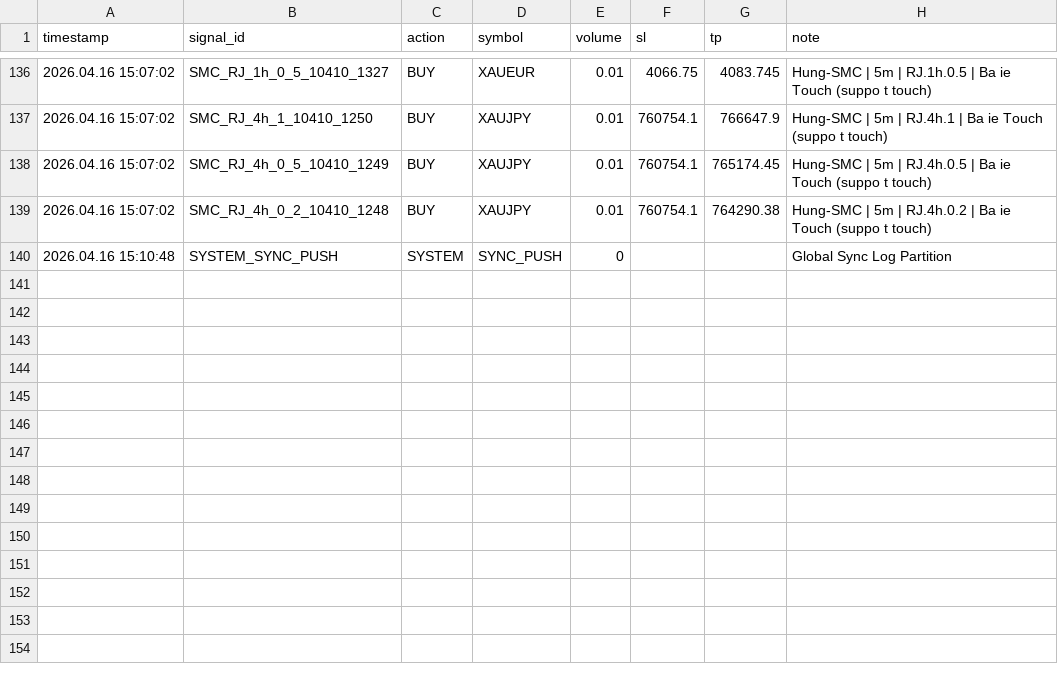
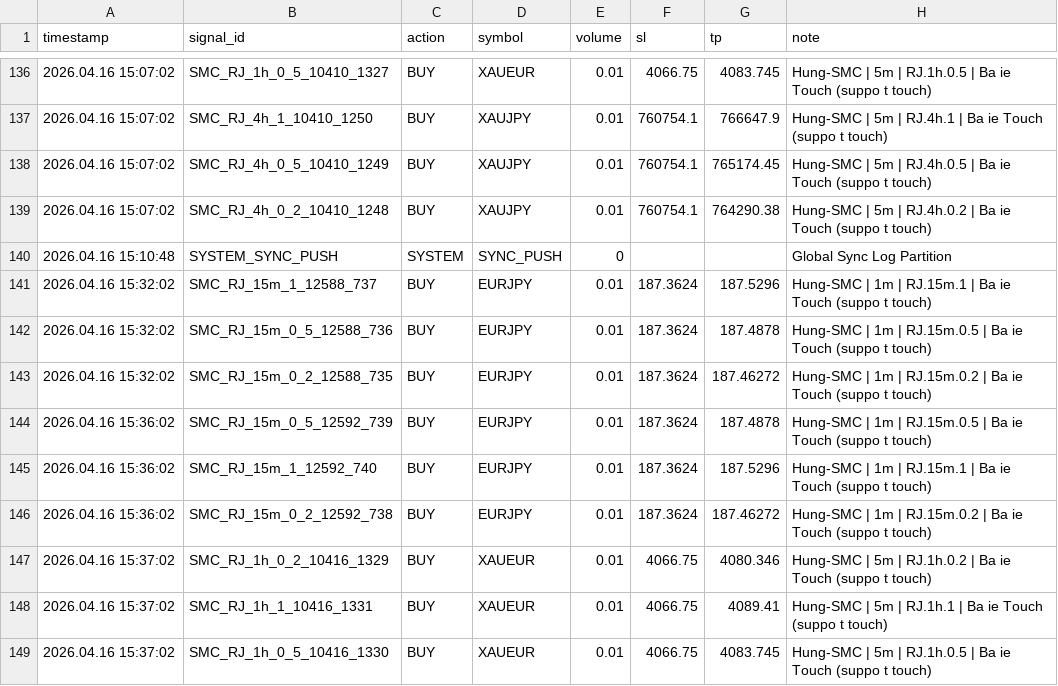
Before and after one commit to hunghoxuan/trading, a CSV file: scripts/tvbridge_signals.csv, drawn as a sheet; only a part is shown, gaps mark what is left out.

```diff
--- a/scripts/tvbridge_signals.csv
+++ b/scripts/tvbridge_signals.csv
@@ -140 +140,10 @@ timestamp;signal_id;action;symbol;volume;sl;tp;note
 2026.04.16 15:10:48;SYSTEM_SYNC_PUSH;SYSTEM;SYNC_PUSH;0;;;Global Sync Log Partition
+2026.04.16 15:32:02;SMC_RJ_15m_1_12588_737;BUY;EURJPY;0.01;187.3624;187.5296;Hung-SMC | 1m | RJ.15m.1 | Ba  ie  Touch (suppo t touch)
+2026.04.16 15:32:02;SMC_RJ_15m_0_5_12588_736;BUY;EURJPY;0.01;187.3624;187.4878;Hung-SMC | 1m | RJ.15m.0.5 | Ba  ie  Touch (suppo t touch)
+2026.04.16 15:32:02;SMC_RJ_15m_0_2_12588_735;BUY;EURJPY;0.01;187.3624;187.46272;Hung-SMC | 1m | RJ.15m.0.2 | Ba  ie  Touch (suppo t touch)
+2026.04.16 15:36:02;SMC_RJ_15m_0_5_12592_739;BUY;EURJPY;0.01;187.3624;187.4878;Hung-SMC | 1m | RJ.15m.0.5 | Ba  ie  Touch (suppo t touch)
+2026.04.16 15:36:02;SMC_RJ_15m_1_12592_740;BUY;EURJPY;0.01;187.3624;187.5296;Hung-SMC | 1m | RJ.15m.1 | Ba  ie  Touch (suppo t touch)
+2026.04.16 15:36:02;SMC_RJ_15m_0_2_12592_738;BUY;EURJPY;0.01;187.3624;187.46272;Hung-SMC | 1m | RJ.15m.0.2 | Ba  ie  Touch (suppo t touch)
+2026.04.16 15:37:02;SMC_RJ_1h_0_2_10416_1329;BUY;XAUEUR;0.01;4066.75;4080.346;Hung-SMC | 5m | RJ.1h.0.2 | Ba  ie  Touch (suppo t touch)
+2026.04.16 15:37:02;SMC_RJ_1h_1_10416_1331;BUY;XAUEUR;0.01;4066.75;4089.41;Hung-SMC | 5m | RJ.1h.1 | Ba  ie  Touch (suppo t touch)
+2026.04.16 15:37:02;SMC_RJ_1h_0_5_10416_1330;BUY;XAUEUR;0.01;4066.75;4083.745;Hung-SMC | 5m | RJ.1h.0.5 | Ba  ie  Touch (suppo t touch)
```
Also changed, not shown: 1 other file.
